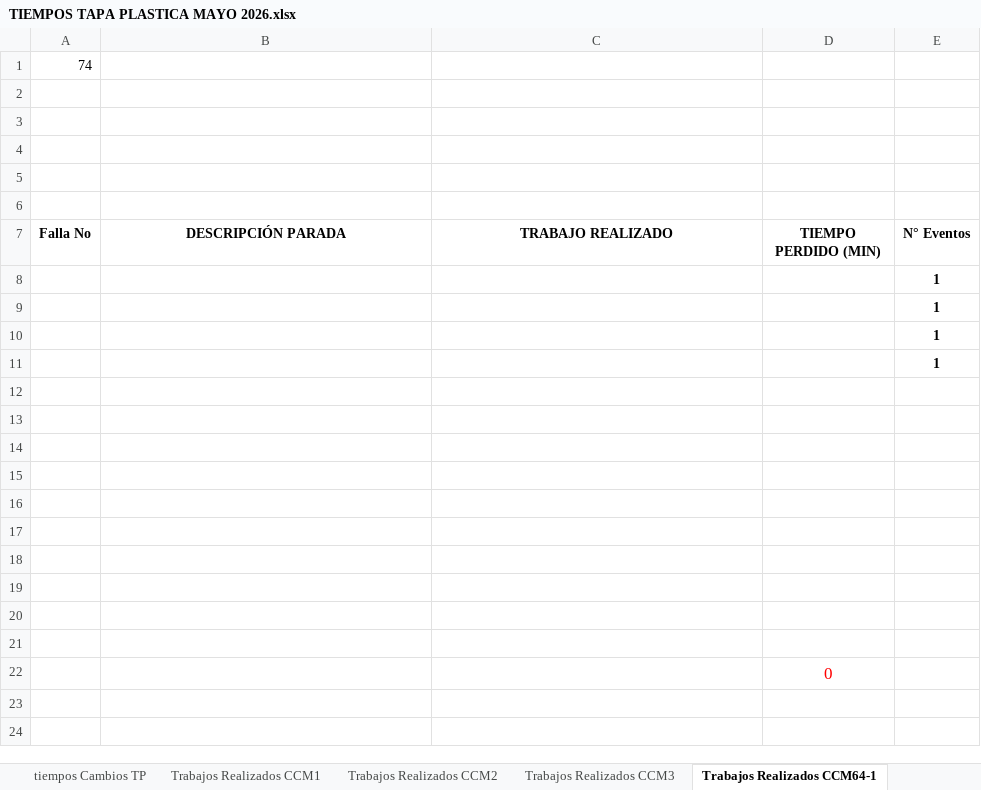
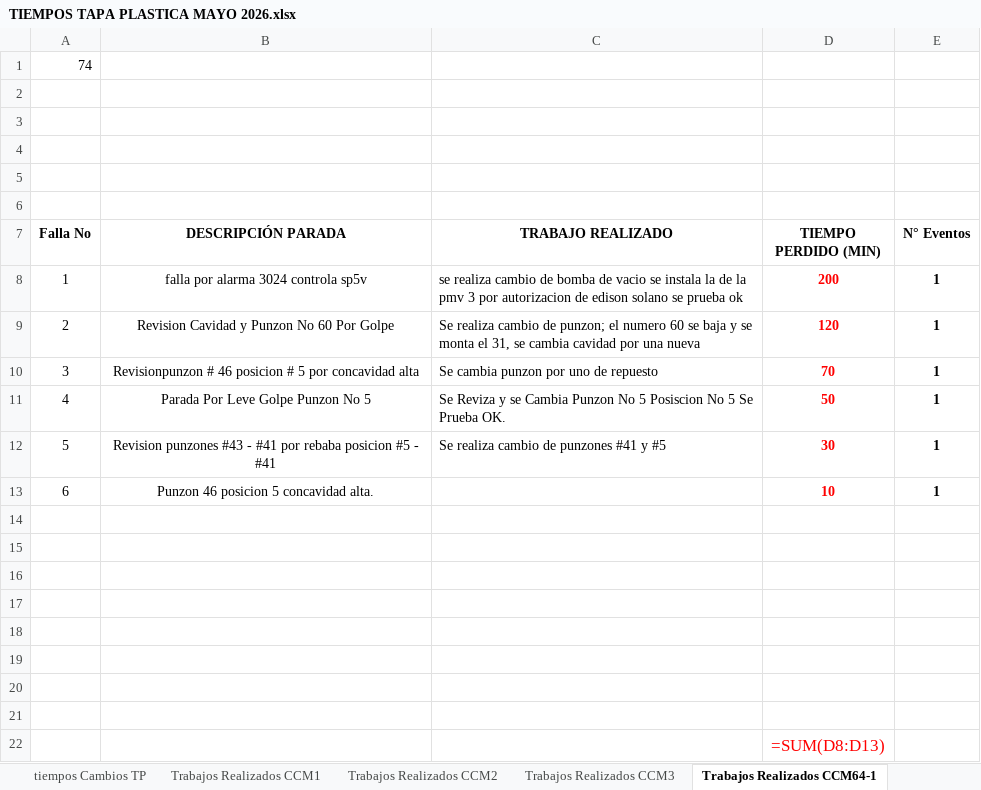
Before and after one commit to diego18rojas02-ship-it/cmms-industrial, an Excel workbook: salidas/TIEMPOS TAPA PLASTICA MAYO 2026.xlsx, sheet Trabajos Realizados CCM64-1, drawn as a sheet; values as stored, in another font and other column widths than the file's, no borders; formulas without a stored value are shown as written; charts and pictures not drawn; removed rows and columns are numbered as before the commit, all else as after; the diff names each change by its address in the sheet, - before the commit and + after, or states it on an @@ line.

```diff
--- a/salidas/TIEMPOS TAPA PLASTICA MAYO 2026.xlsx (sheet Trabajos Realizados CCM64-1)
+++ b/salidas/TIEMPOS TAPA PLASTICA MAYO 2026.xlsx (sheet Trabajos Realizados CCM64-1)
-row 8:  |  |  |  | 1
-row 9:  |  |  |  | 1
-row 10:  |  |  |  | 1
-row 11:  |  |  |  | 1
+row 8: 1 | falla por alarma 3024 controla sp5v | se realiza cambio de bomba de vacio se instala la de la pmv 3 por autorizacion de edison solano se prueba ok | 200 | 1
+row 9: 2 | Revision Cavidad y Punzon No 60 Por Golpe | Se realiza cambio de punzon; el numero 60 se baja y se monta el 31, se cambia cavidad por una nueva | 120 | 1
+row 10: 3 | Revisionpunzon # 46 posicion # 5 por concavidad alta | Se cambia punzon por uno de repuesto | 70 | 1
+row 11: 4 | Parada Por Leve Golpe Punzon No 5 | Se Reviza y se Cambia Punzon No 5 Posiscion No 5 Se Prueba OK. | 50 | 1
+row 12: 5 | Revision punzones #43 - #41 por rebaba posicion #5 - #41 | Se realiza cambio de punzones #41 y #5 | 30 | 1
+row 13: 6 | Punzon 46 posicion 5 concavidad alta. |  | 10 | 1
-row 20: (empty)
-row 21: (empty)
-D22 (TIEMPO PERDIDO (MIN)): 0
+D22 (TIEMPO PERDIDO (MIN)): =SUM(D8:D13)
```
Also changed, not shown: sheet tiempos Perdidos TP IBERPLAST, sheet tiempos Cambios TP, sheet tiempos Mtto Prev TP, sheet Trabajos Realizados CCM2, sheet Trabajos Realizados CCM3, sheet Trabajos Realizados CCM1, 6 more sheets, hidden cells, charts or pictures, salidas/TIEMPOS_TAPA_PLASTICA_2026_MAY_DILIGENCIADO.xlsx, 5 other files.
